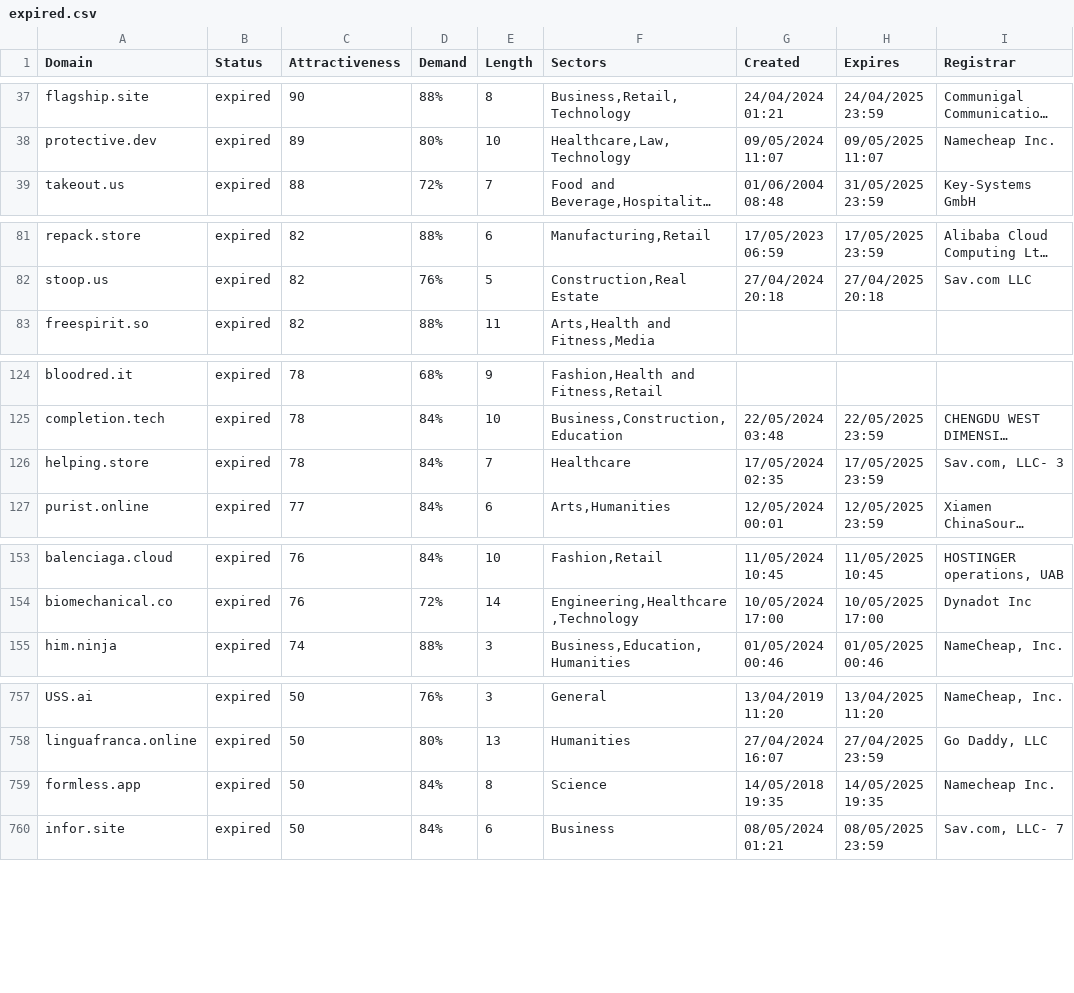
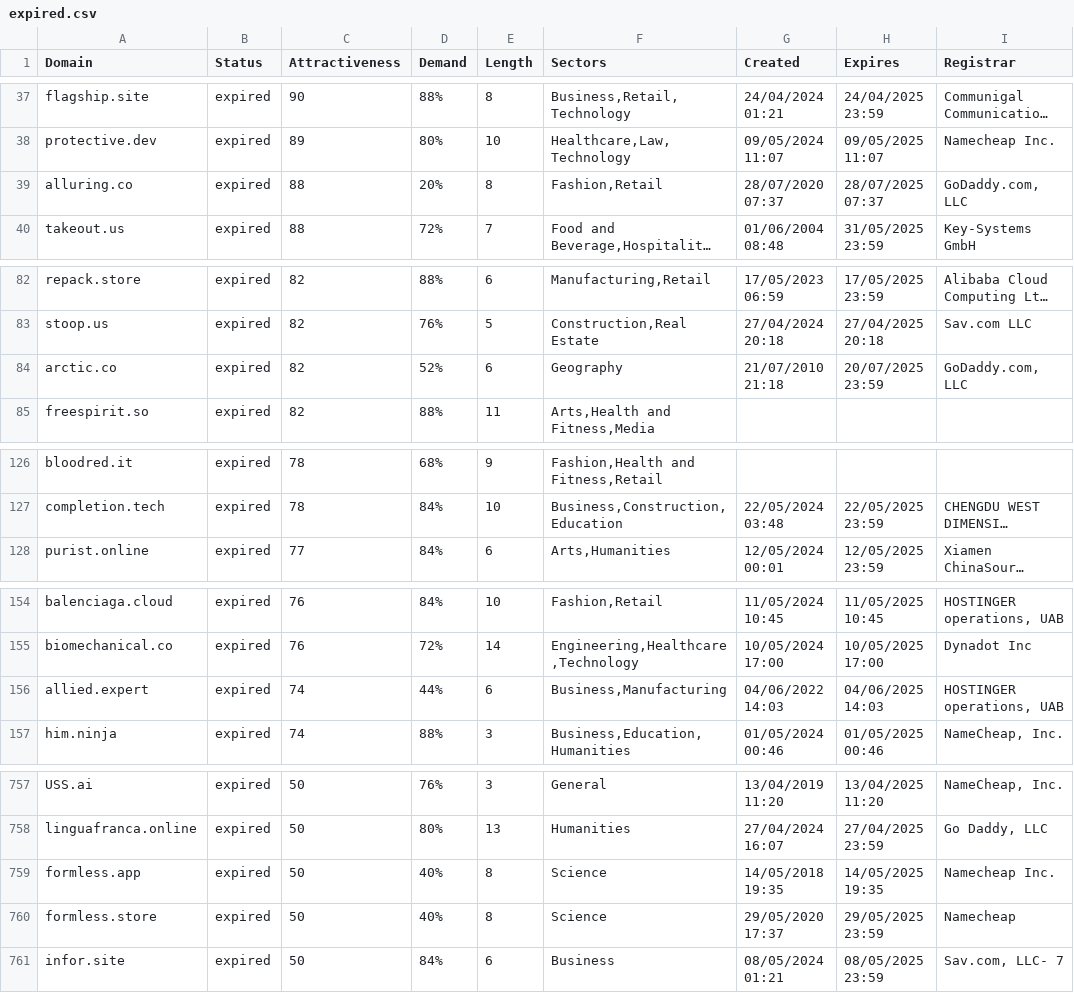
Before and after one commit to UniqueDomains/expired-oneword-domains, a CSV file: expired.csv, drawn as a sheet; only a part is shown, gaps mark what is left out; long unchanged cells end in …; removed rows and columns are numbered as before the commit, all else as after; the diff covers the shown part only; the diff names each change by its address in the sheet, - before the commit and + after, or states it on an @@ line.

Commit message:
Domains update

```diff
--- a/expired.csv
+++ b/expired.csv
+row 39: alluring.co | expired | 88 | 20% | 8 | Fashion,Retail | 28/07/2020 07:37 | 28/07/2025 07:37 | GoDaddy.com, LLC
+row 84: arctic.co | expired | 82 | 52% | 6 | Geography | 21/07/2010 21:18 | 20/07/2025 23:59 | GoDaddy.com, LLC
-row 126: helping.store | expired | 78 | 84% | 7 | Healthcare | 17/05/2024 02:35 | 17/05/2025 23:59 | Sav.com, LLC- 3
+row 156: allied.expert | expired | 74 | 44% | 6 | Business,Manufacturing | 04/06/2022 14:03 | 04/06/2025 14:03 | HOSTINGER operations, UAB
-D759 (Demand): 84%
+D759 (Demand): 40%
+row 760: formless.store | expired | 50 | 40% | 8 | Science | 29/05/2020 17:37 | 29/05/2025 23:59 | Namecheap
```
Also changed, not shown: 3 removed rows and 3 edited cells elsewhere in this file, 2 other files.
